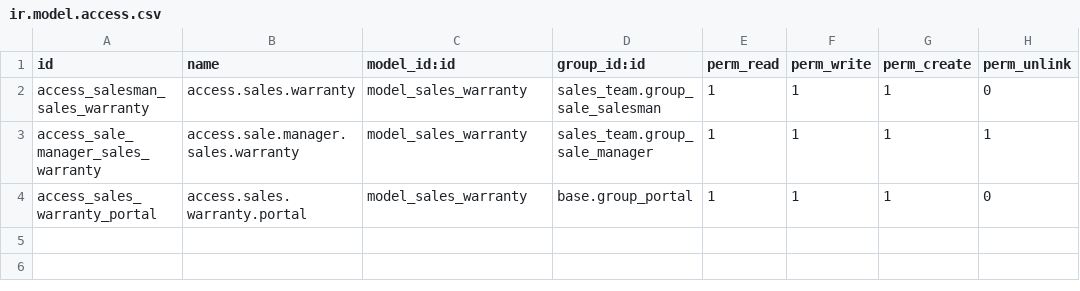
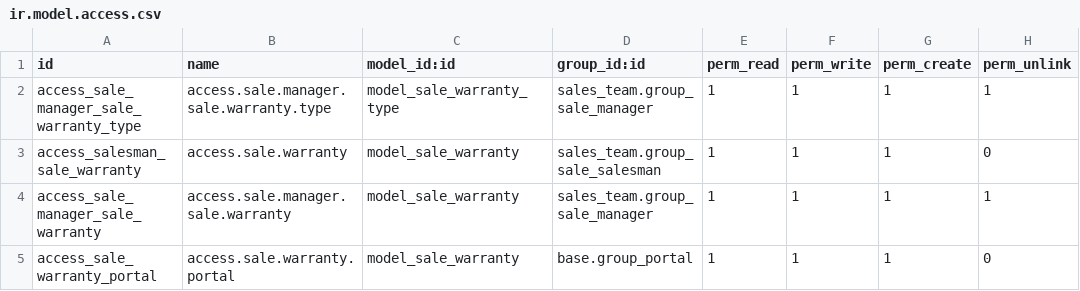
Before and after one commit to farhanrashad/demo-130, a CSV file: de_sale_warranty/security/ir.model.access.csv, drawn as a sheet.

```diff
--- a/de_sale_warranty/security/ir.model.access.csv
+++ b/de_sale_warranty/security/ir.model.access.csv
@@ -1,4 +1,5 @@
 id,name,model_id:id,group_id:id,perm_read,perm_write,perm_create,perm_unlink
-access_salesman_sales_warranty,access.sales.warranty,model_sales_warranty,sales_team.group_sale_salesman,1,1,1,0
-access_sale_manager_sales_warranty,access.sale.manager.sales.warranty,model_sales_warranty,sales_team.group_sale_manager,1,1,1,1
-access_sales_warranty_portal,access.sales.warranty.portal,model_sales_warranty,base.group_portal,1,1,1,0
+access_sale_manager_sale_warranty_type,access.sale.manager.sale.warranty.type,model_sale_warranty_type,sales_team.group_sale_manager,1,1,1,1
+access_salesman_sale_warranty,access.sale.warranty,model_sale_warranty,sales_team.group_sale_salesman,1,1,1,0
+access_sale_manager_sale_warranty,access.sale.manager.sale.warranty,model_sale_warranty,sales_team.group_sale_manager,1,1,1,1
+access_sale_warranty_portal,access.sale.warranty.portal,model_sale_warranty,base.group_portal,1,1,1,0
```
Also changed, not shown: 57 other files.
